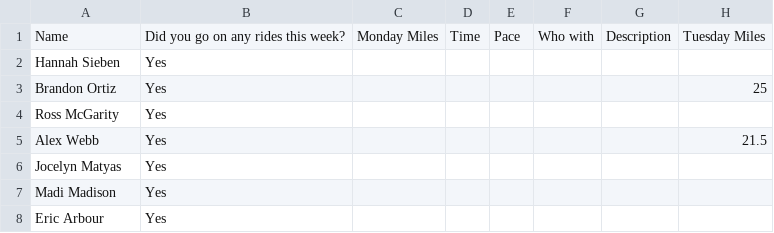
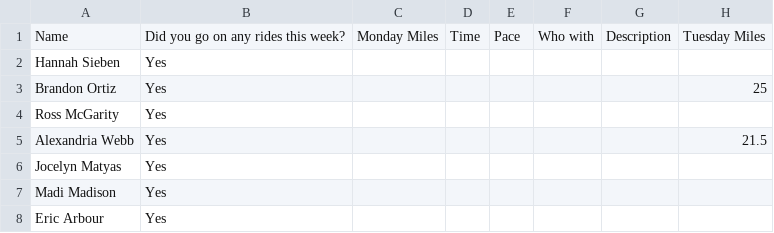
Before and after one commit to ethanperez/t4k-rms, a CSV file: old_ride_importer/cleaned/week_2_miles.csv, drawn as a sheet; only a part is shown; the diff names each change by its address in the sheet, - before the commit and + after, or states it on an @@ line.

```diff
--- a/old_ride_importer/cleaned/week_2_miles.csv
+++ b/old_ride_importer/cleaned/week_2_miles.csv
-A5: Alex Webb
+A5: Alexandria Webb
```
Also changed, not shown: old_ride_importer/cleaned/week_2.1_miles.csv, old_ride_importer/cleaned/week_3_miles.csv, 1 other file.
